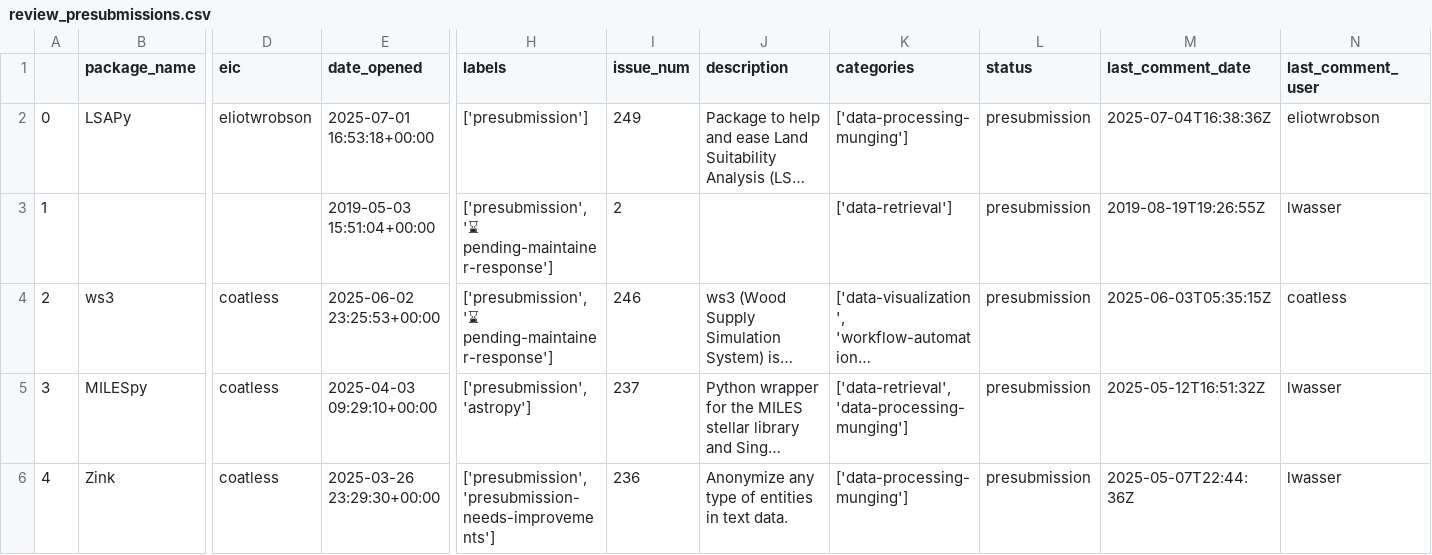
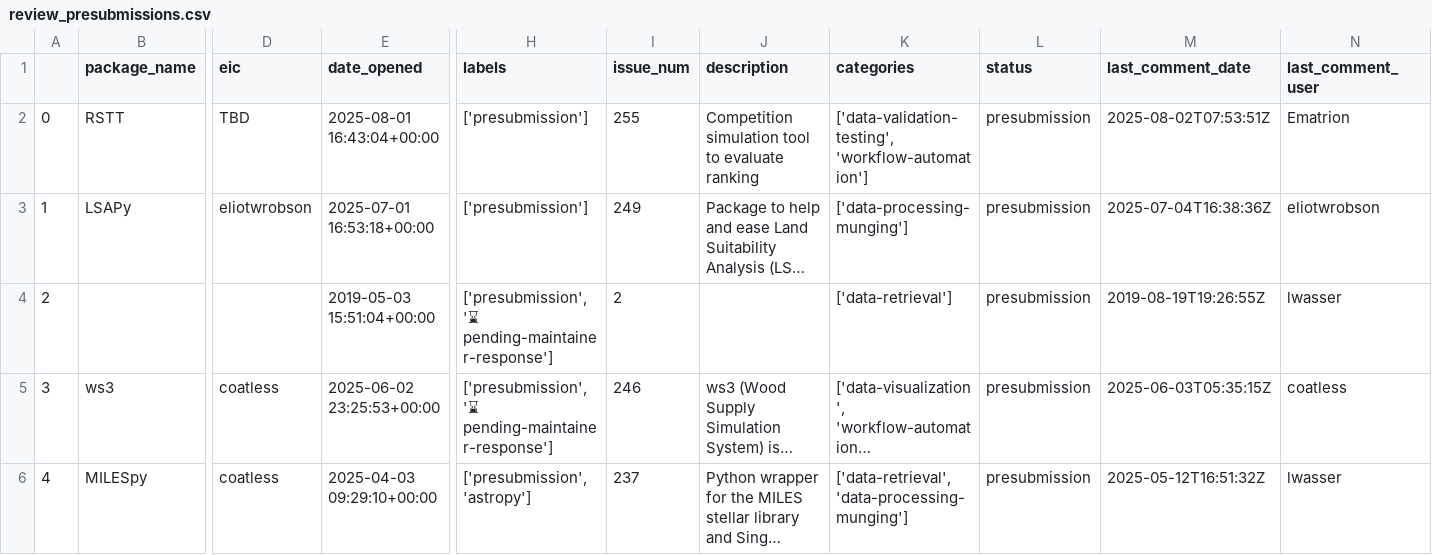
Before and after one commit to pyOpenSci/metrics, a CSV file: _data/review_presubmissions.csv, drawn as a sheet; only a part is shown, gaps mark what is left out; the shorter side is filled out with more unchanged rows; long unchanged cells end in …; addresses are those after the commit; rows hold the shown columns only; the diff names each change by its address in the sheet, - before the commit and + after, or states it on an @@ line.

```diff
--- a/_data/review_presubmissions.csv
+++ b/_data/review_presubmissions.csv
+row 2: 0 | RSTT | TBD | 2025-08-01 16:43:04+00:00 | ['presubmission'] | 255 | Competition simulation tool to evaluate ranking | ['data-validation-testing', 'workflow-automation'] | presubmission | 2025-08-02T07:53:51Z | Ematrion
@@ column A renumbered from row 3 down @@
```
Also changed, not shown: _data/2025_all_issues_prs.csv, _data/package_data.csv, 2 other files.
